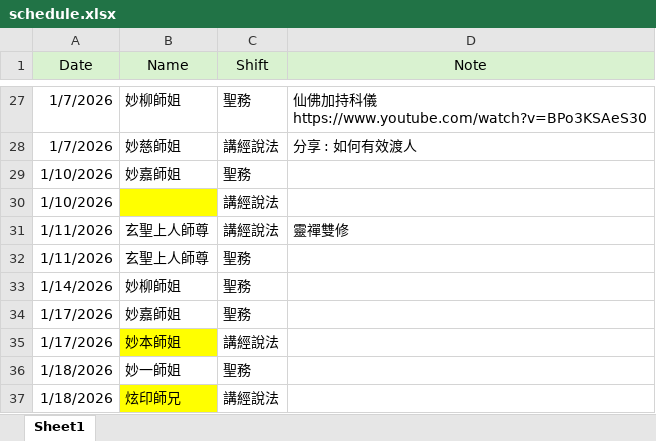
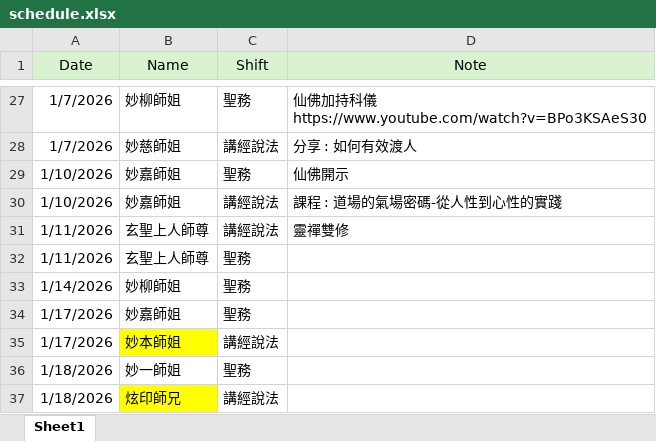
Before and after one commit to ShengLian-TN/schedule-app, an Excel workbook: schedule.xlsx, sheet Sheet1, drawn as a sheet; only a part is shown, gaps mark what is left out; values as stored, in another font and other column widths than the file's, no borders; the diff names each change by its address in the sheet, - before the commit and + after, or states it on an @@ line.

Commit message:
Add files via upload

```diff
--- a/schedule.xlsx (sheet Sheet1)
+++ b/schedule.xlsx (sheet Sheet1)
-D29 (Note): (empty)
+D29 (Note): 仙佛開示
-B30 (Name): (empty)
+B30 (Name): 妙嘉師姐
-B30 fill: #FFFF00
+B30 fill: none
-D30 (Note): (empty)
+D30 (Note): 課程 : 道場的氣場密碼-從人性到心性的實踐
```
